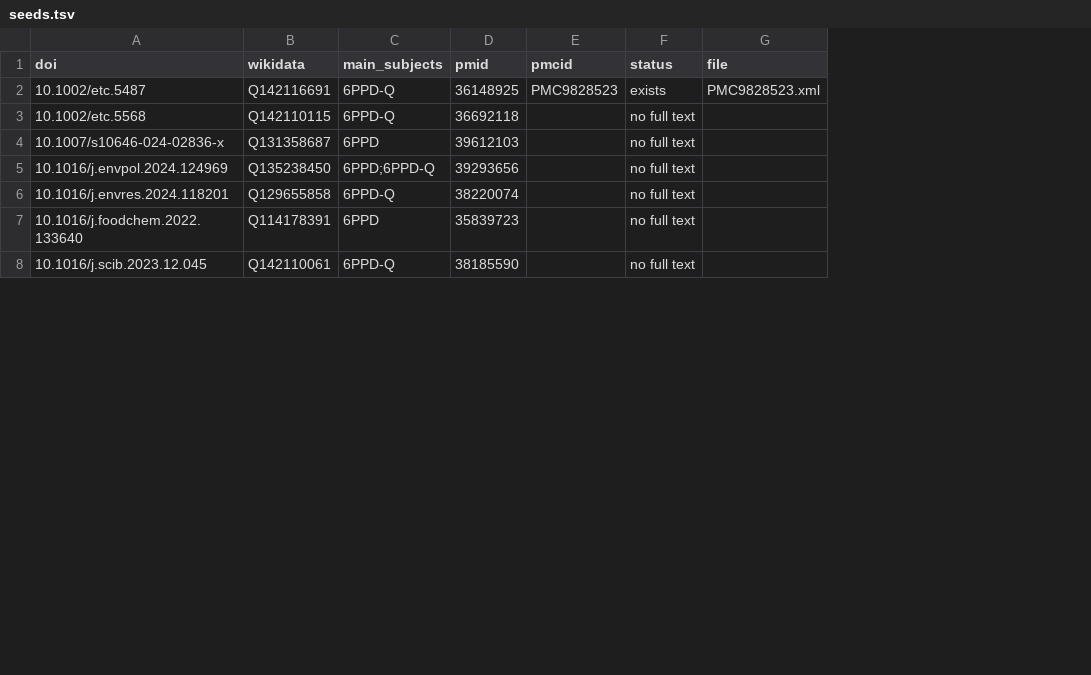
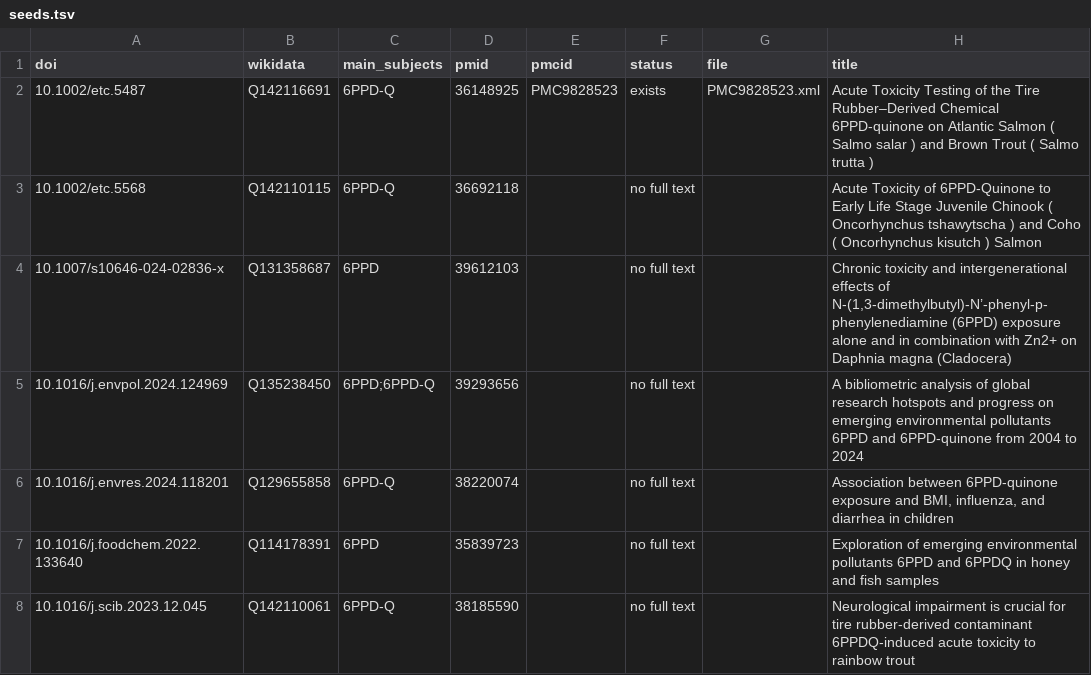
Before and after one commit to egonw/6ppd_transformations, a TSV file: literature/seeds.tsv, drawn as a sheet; only a part is shown; the diff covers the shown part only; the diff names each change by its address in the sheet, - before the commit and + after, or states it on an @@ line.

```diff
--- a/literature/seeds.tsv
+++ b/literature/seeds.tsv
+column H (title), rows 2-8: Acute Toxicity Testing of the Tire Rubber–Derived Chemical 6PPD-quinone on Atlantic Salmon ( Salmo salar ) and Brown Trout ( Salmo trutta ) | Acute Toxicity of 6PPD-Quinone to Early Life Stage Juvenile Chinook ( Oncorhynchus tshawytscha ) and Coho ( Oncorhynchus kisutch ) Salmon | Chronic toxicity and intergenerational effects of N-(1,3-dimethylbutyl)-N’-phenyl-p-phenylenediamine (6PPD) exposure alone and in combination with Zn2+ on Daphnia magna (Cladocera) | A bibliometric analysis of global research hotspots and progress on emerging environmental pollutants 6PPD and 6PPD-quinone from 2004 to 2024 | Association between 6PPD-quinone exposure and BMI, influenza, and diarrhea in children | Exploration of emerging environmental pollutants 6PPD and 6PPDQ in honey and fish samples | Neurological impairment is crucial for tire rubber-derived contaminant 6PPDQ-induced acute toxicity to rainbow trout
```
Also changed, not shown: 5 edited cells elsewhere in this file, 5 other files.
